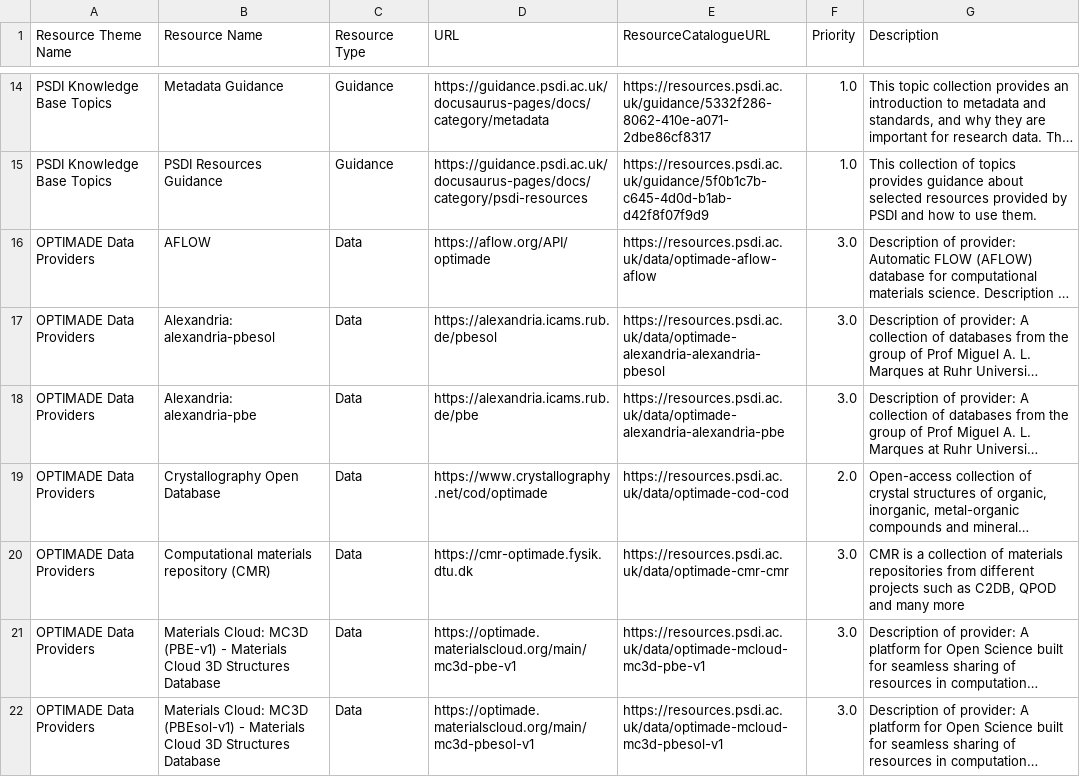
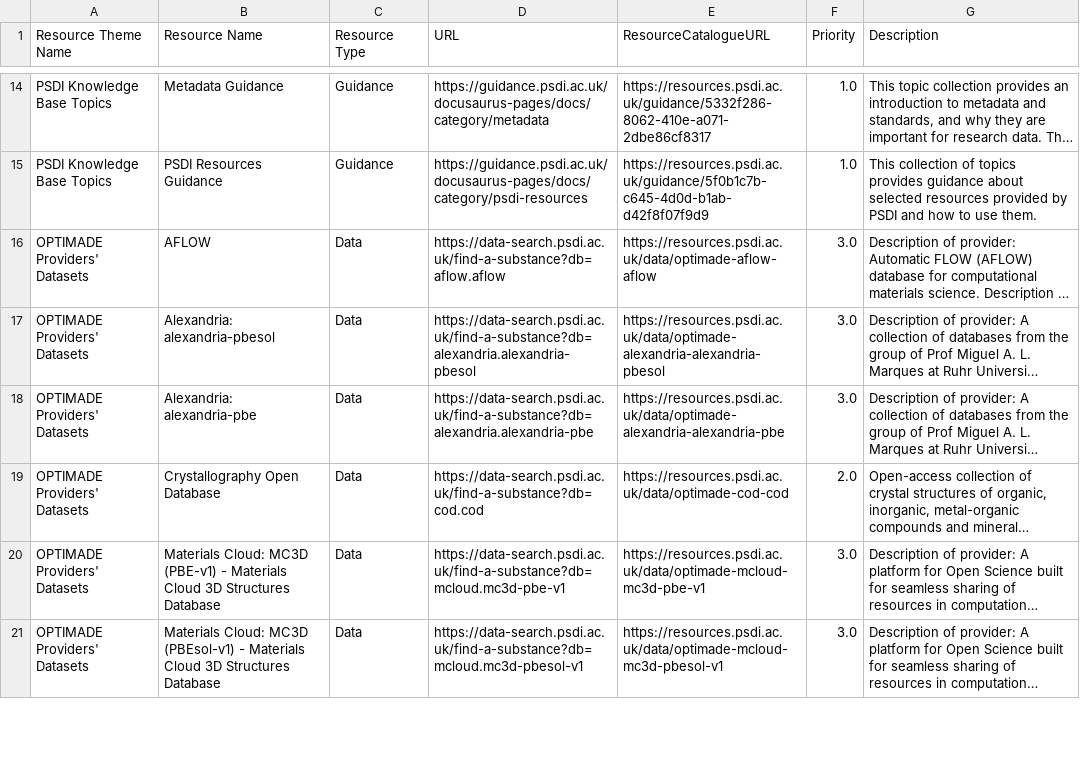
Before and after one commit to PSDI-UK/metadata, a CSV file: processed/resources_from_dcat.csv, drawn as a sheet; only a part is shown, gaps mark what is left out; long unchanged cells end in …; removed rows and columns are numbered as before the commit, all else as after; the diff covers the shown part only; the diff names each change by its address in the sheet, - before the commit and + after, or states it on an @@ line.

Commit message:
further minor changes associated with change request PSDI-RC002-007 - see changelog

```diff
--- a/processed/resources_from_dcat.csv
+++ b/processed/resources_from_dcat.csv
-A16:A19 (Resource Theme Name): OPTIMADE Data Providers
+A16:A19 (Resource Theme Name): OPTIMADE Providers' Datasets
-D16 (URL): https://aflow.org/API/optimade
+D16 (URL): https://data-search.psdi.ac.uk/find-a-substance?db=aflow.aflow
-D17 (URL): https://alexandria.icams.rub.de/pbesol
+D17 (URL): https://data-search.psdi.ac.uk/find-a-substance?db=alexandria.alexandria-pbesol
-D18 (URL): https://alexandria.icams.rub.de/pbe
+D18 (URL): https://data-search.psdi.ac.uk/find-a-substance?db=alexandria.alexandria-pbe
-D19 (URL): https://www.crystallography.net/cod/optimade
+D19 (URL): https://data-search.psdi.ac.uk/find-a-substance?db=cod.cod
-row 20: OPTIMADE Data Providers | Computational materials repository (CMR) | Data | https://cmr-optimade.fysik.dtu.dk | https://resources.psdi.ac.uk/data/optimade-cmr-cmr | 3.0 | CMR is a collection of materials repositories from different projects such as C2DB, QPOD and many more
-A20:A21 (Resource Theme Name): OPTIMADE Data Providers
+A20:A21 (Resource Theme Name): OPTIMADE Providers' Datasets
-D20 (URL): https://optimade.materialscloud.org/main/mc3d-pbe-v1
+D20 (URL): https://data-search.psdi.ac.uk/find-a-substance?db=mcloud.mc3d-pbe-v1
-D21 (URL): https://optimade.materialscloud.org/main/mc3d-pbesol-v1
+D21 (URL): https://data-search.psdi.ac.uk/find-a-substance?db=mcloud.mc3d-pbesol-v1
```
Also changed, not shown: 1 removed row and 41 edited cells elsewhere in this file, processed/resources_themes_from_dcat.csv, 3 other files.
